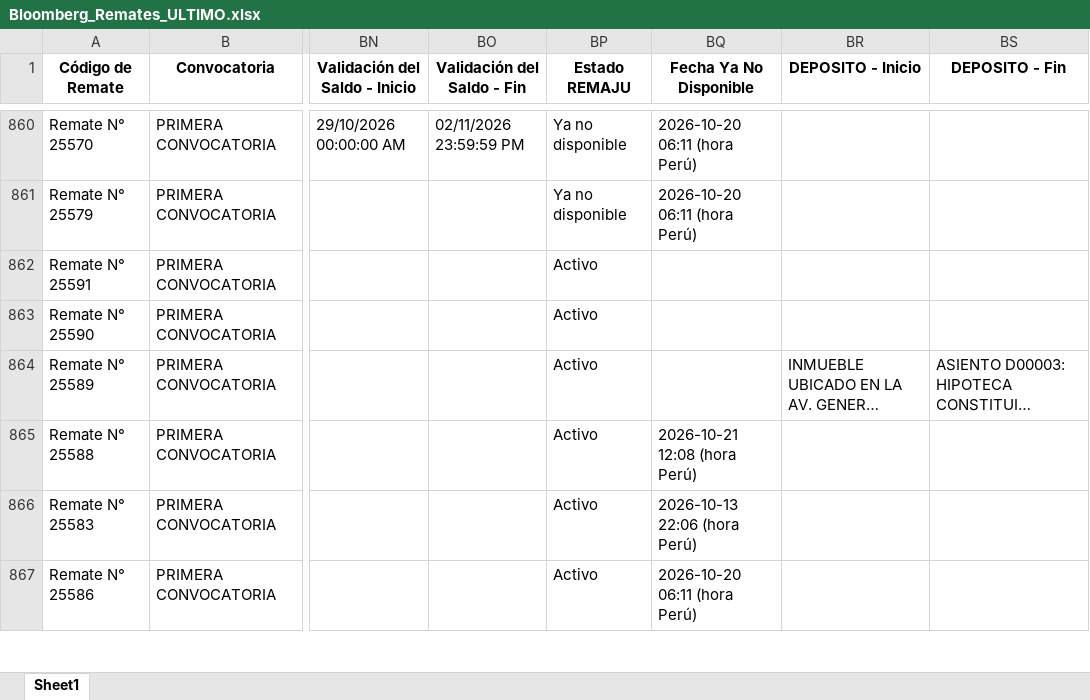
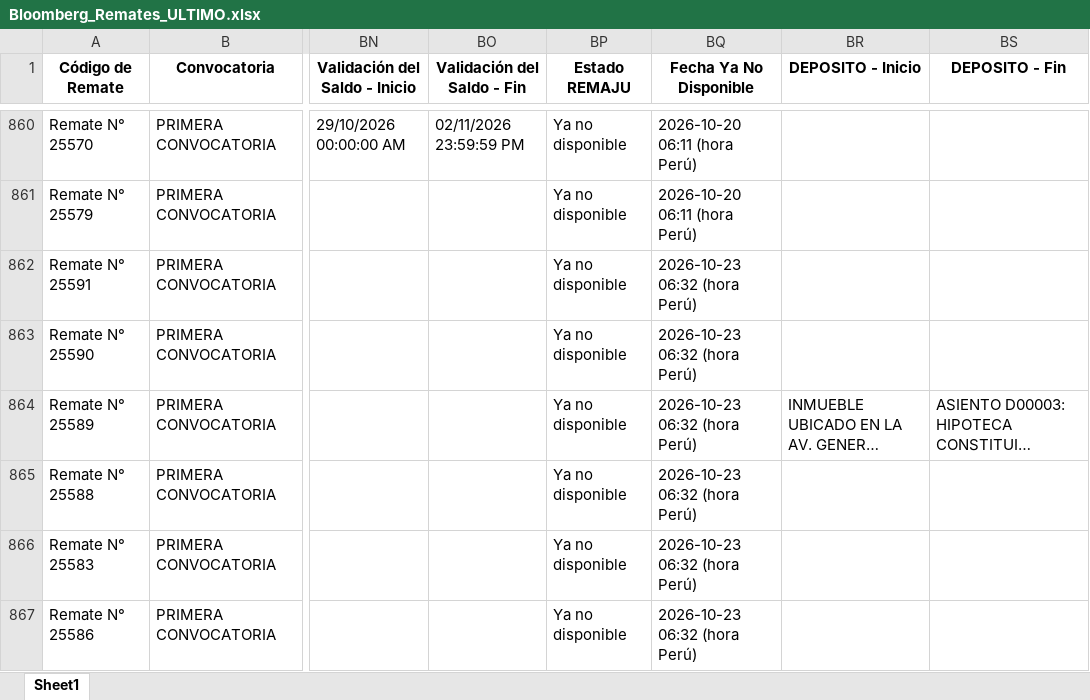
Before and after one commit to vitaliaventures/remaju-bloomberg, an Excel workbook: Bloomberg_Remates_ULTIMO.xlsx, sheet Sheet1, drawn as a sheet; only a part is shown, gaps mark what is left out; long unchanged cells end in …; values as stored, in another font and other column widths than the file's, no borders; the diff covers the shown part only; the diff names each change by its address in the sheet, - before the commit and + after, or states it on an @@ line.

```diff
--- a/Bloomberg_Remates_ULTIMO.xlsx (sheet Sheet1)
+++ b/Bloomberg_Remates_ULTIMO.xlsx (sheet Sheet1)
-BP862:BP867 (Estado REMAJU): Activo
+BP862:BP867 (Estado REMAJU): Ya no disponible
-BQ862:BQ864 (Fecha Ya No Disponible): (empty)
+BQ862:BQ864 (Fecha Ya No Disponible): 2026-10-23 06:32 (hora Perú)
-BQ865 (Fecha Ya No Disponible): 2026-10-21 12:08 (hora Perú)
+BQ865 (Fecha Ya No Disponible): 2026-10-23 06:32 (hora Perú)
-BQ866 (Fecha Ya No Disponible): 2026-10-13 22:06 (hora Perú)
+BQ866 (Fecha Ya No Disponible): 2026-10-23 06:32 (hora Perú)
-BQ867 (Fecha Ya No Disponible): 2026-10-20 06:11 (hora Perú)
+BQ867 (Fecha Ya No Disponible): 2026-10-23 06:32 (hora Perú)
```
Also changed, not shown: 11 added rows and 58 edited cells elsewhere in this sheet, 2 other files.
